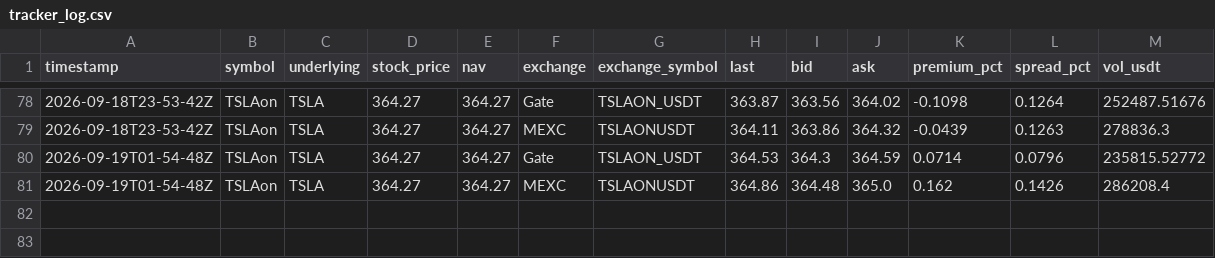
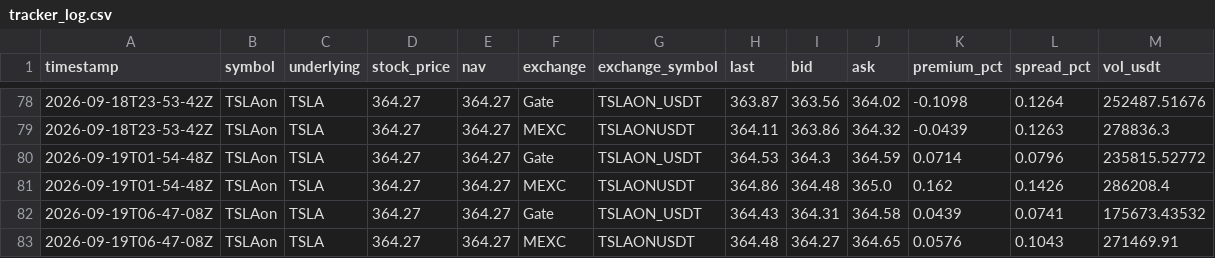
Before and after one commit to stamproduct/rwastocks, a CSV file: data/history/tracker_log.csv, drawn as a sheet; only a part is shown, gaps mark what is left out.

```diff
--- a/data/history/tracker_log.csv
+++ b/data/history/tracker_log.csv
@@ -81 +81,3 @@ timestamp,symbol,underlying,stock_price,nav,exchange,exchange_symbol,last,bid,as
 2026-09-19T01-54-48Z,TSLAon,TSLA,364.27,364.27,MEXC,TSLAONUSDT,364.86,364.48,365.0,0.162,0.1426,286208.4
+2026-09-19T06-47-08Z,TSLAon,TSLA,364.27,364.27,Gate,TSLAON_USDT,364.43,364.31,364.58,0.0439,0.0741,175673.43532
+2026-09-19T06-47-08Z,TSLAon,TSLA,364.27,364.27,MEXC,TSLAONUSDT,364.48,364.27,364.65,0.0576,0.1043,271469.91
```
Also changed, not shown: 1 other file.
